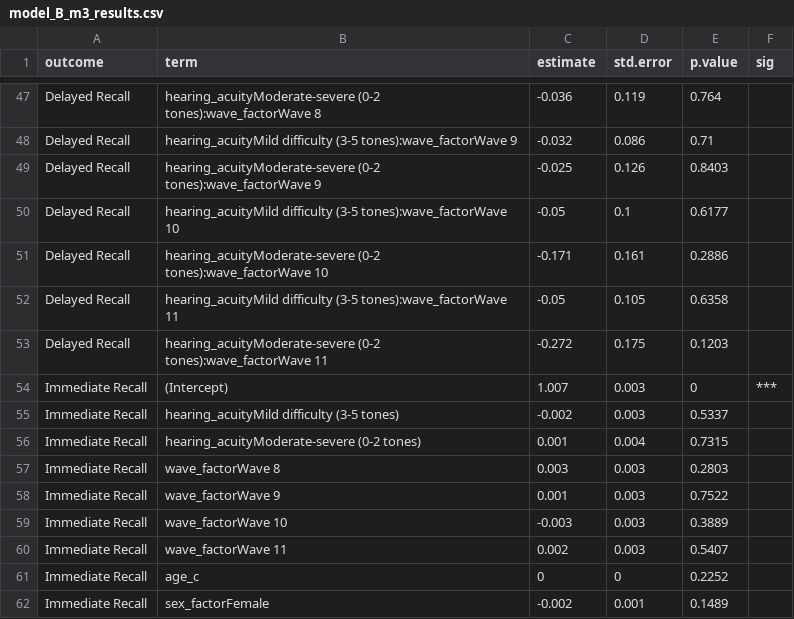
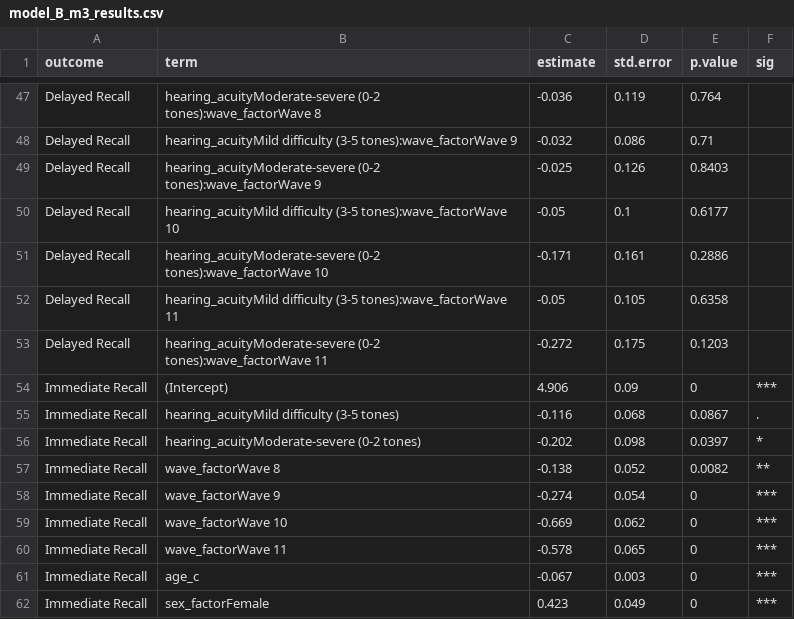
Before and after one commit to xgimpx/Elsa-hearing, a CSV file: app/data/model_B_m3_results.csv, drawn as a sheet; only a part is shown, gaps mark what is left out; the diff covers the shown part only.

```diff
--- a/app/data/model_B_m3_results.csv
+++ b/app/data/model_B_m3_results.csv
@@ -53,10 +53,10 @@ Delayed Recall,hearing_acuityMild difficulty (3-5 tones):wave_factorWave 11,-0.0
 Delayed Recall,hearing_acuityModerate-severe (0-2 tones):wave_factorWave 11,-0.272,0.175,0.1203,
-Immediate Recall,(Intercept),1.007,0.003,0,***
-Immediate Recall,hearing_acuityMild difficulty (3-5 tones),-0.002,0.003,0.5337,
-Immediate Recall,hearing_acuityModerate-severe (0-2 tones),0.001,0.004,0.7315,
-Immediate Recall,wave_factorWave 8,0.003,0.003,0.2803,
-Immediate Recall,wave_factorWave 9,0.001,0.003,0.7522,
-Immediate Recall,wave_factorWave 10,-0.003,0.003,0.3889,
-Immediate Recall,wave_factorWave 11,0.002,0.003,0.5407,
-Immediate Recall,age_c,0,0,0.2252,
-Immediate Recall,sex_factorFemale,-0.002,0.001,0.1489,
+Immediate Recall,(Intercept),4.906,0.09,0,***
+Immediate Recall,hearing_acuityMild difficulty (3-5 tones),-0.116,0.068,0.0867,.
+Immediate Recall,hearing_acuityModerate-severe (0-2 tones),-0.202,0.098,0.0397,*
+Immediate Recall,wave_factorWave 8,-0.138,0.052,0.0082,**
+Immediate Recall,wave_factorWave 9,-0.274,0.054,0,***
+Immediate Recall,wave_factorWave 10,-0.669,0.062,0,***
+Immediate Recall,wave_factorWave 11,-0.578,0.065,0,***
+Immediate Recall,age_c,-0.067,0.003,0,***
+Immediate Recall,sex_factorFemale,0.423,0.049,0,***
```
Also changed, not shown: 150 edited cells elsewhere in this file, app/data/model_B_m1_results.csv, app/data/model_B_m2_results.csv, 13 other files.
